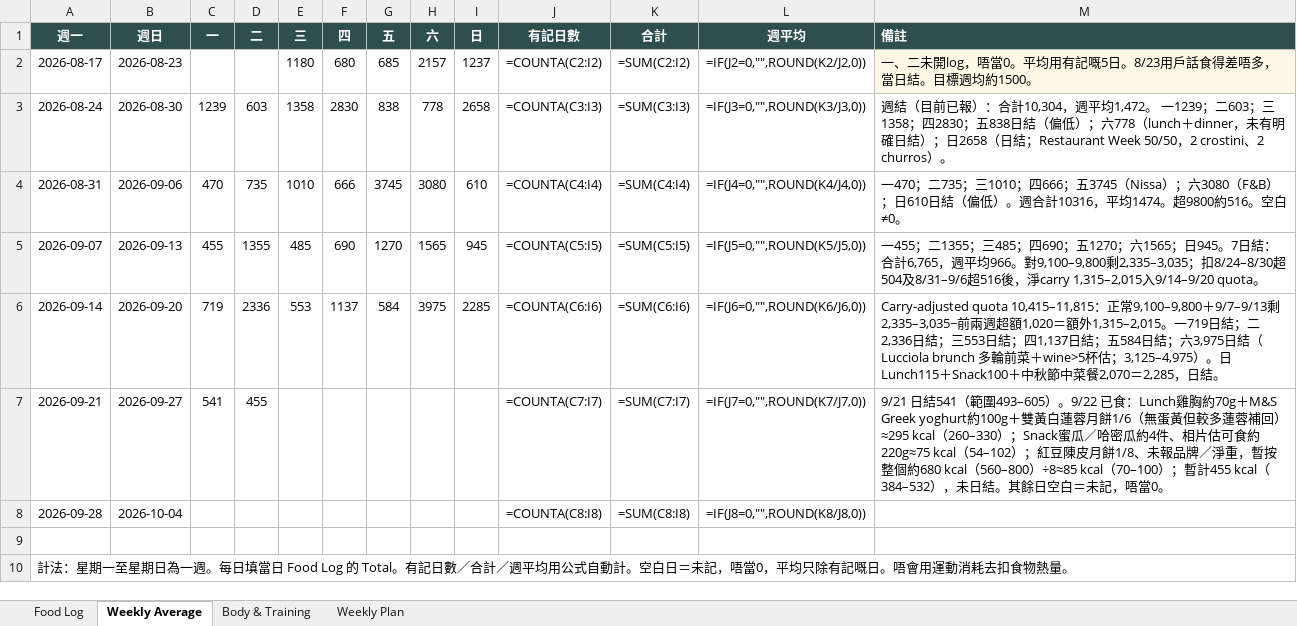
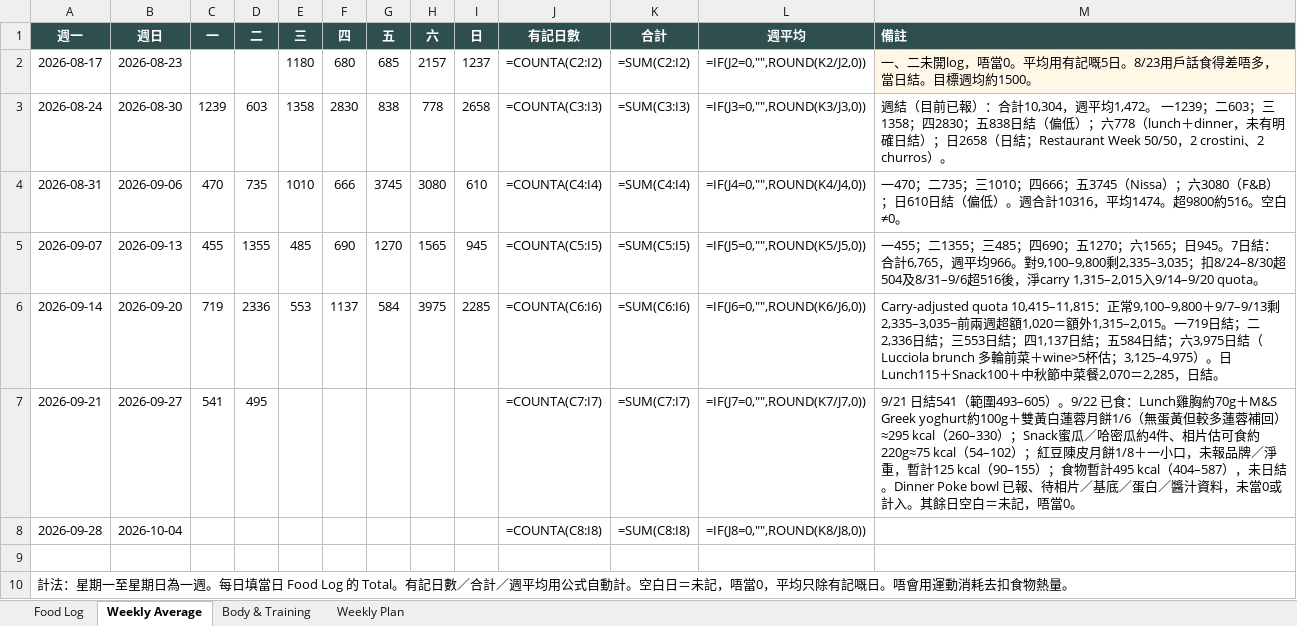
Before and after one commit to buzz-knittinpix/melodycheng622-cmyk.github.io, an Excel workbook: data/fitness_food_log.xlsx, sheet Weekly Average, drawn as a sheet; values as stored, in another font and other column widths than the file's, no borders; formulas without a stored value are shown as written; the diff names each change by its address in the sheet, - before the commit and + after, or states it on an @@ line.

Commit message:
Log extra mooncake bite and pending poke bowl

```diff
--- a/data/fitness_food_log.xlsx (sheet Weekly Average)
+++ b/data/fitness_food_log.xlsx (sheet Weekly Average)
-D7 (二): 455
+D7 (二): 495
-M7 (備註): …皮月餅1/8、未報品牌／淨重，暫按整個約680 kcal（560–800）÷8≈85 kcal（70–100）；暫計455 kcal（384–532），未日結。其餘日…
+M7 (備註): …皮月餅1/8＋一小口，未報品牌／淨重，暫計125 kcal（90–155）；食物暫計495 kcal（404–587），未日結。Dinner Poke bowl 已報、待相片／基底／蛋白／醬汁資料，未當0或計入。其餘日…
```
Also changed, not shown: sheet Food Log, 1 other file.
